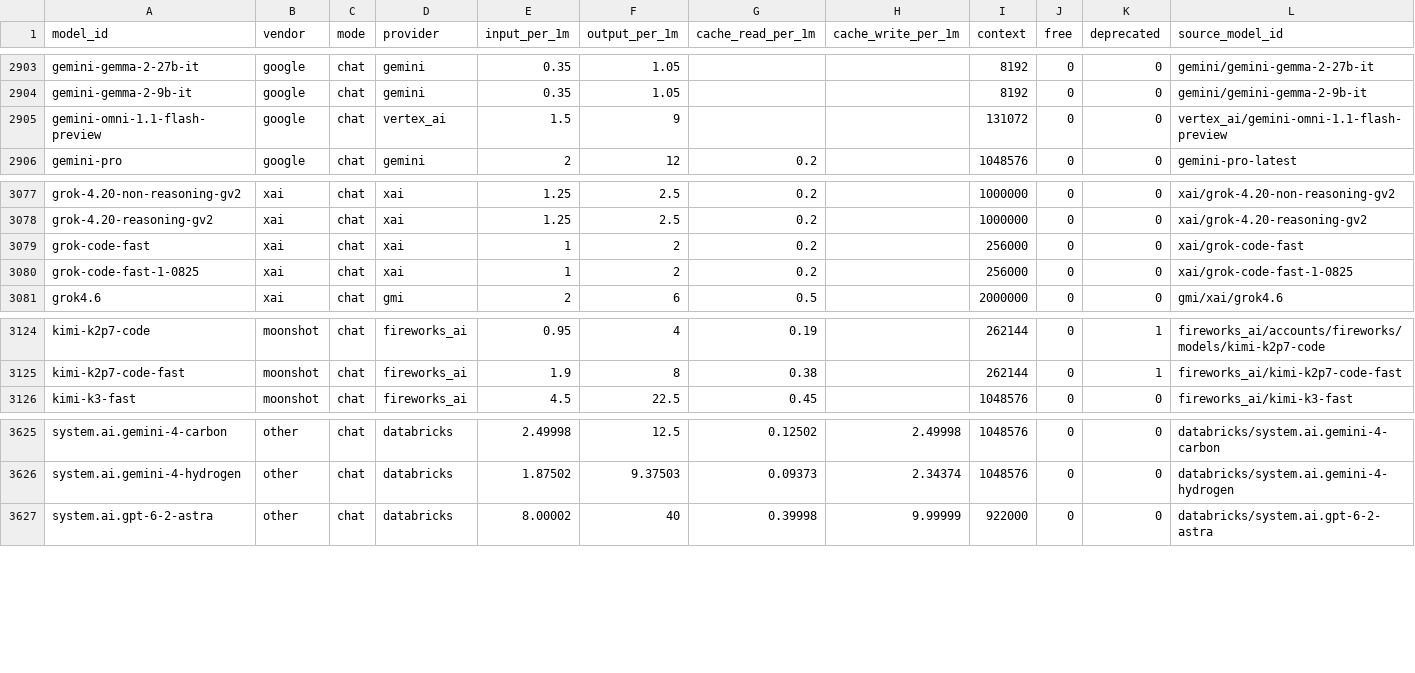
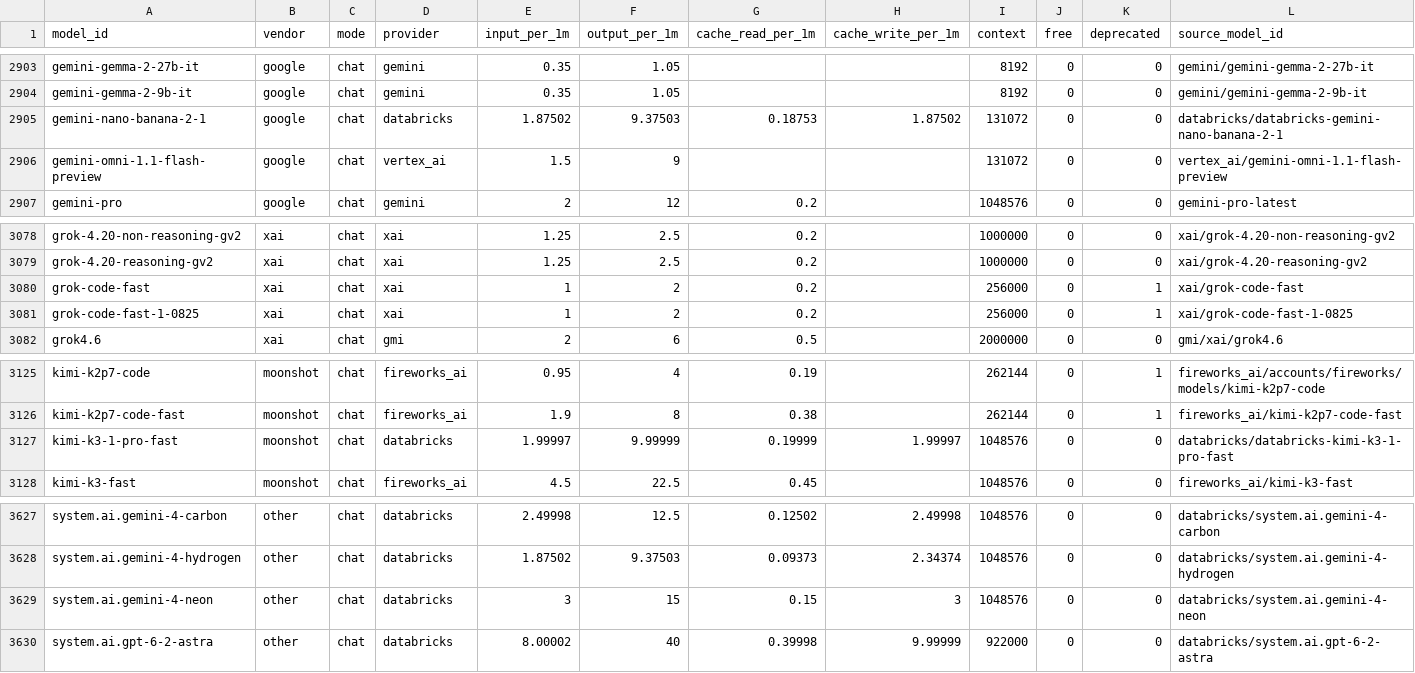
Before and after one commit to moutsea/llm-price-index, a CSV file: data/prices.csv, drawn as a sheet; only a part is shown, gaps mark what is left out.

```diff
--- a/data/prices.csv
+++ b/data/prices.csv
@@ -2904,2 +2904,3 @@ gemini-gemma-2-27b-it,google,chat,gemini,0.35,1.05,,,8192,0,0,gemini/gemini-gemm
 gemini-gemma-2-9b-it,google,chat,gemini,0.35,1.05,,,8192,0,0,gemini/gemini-gemma-2-9b-it
+gemini-nano-banana-2-1,google,chat,databricks,1.87502,9.37503,0.18753,1.87502,131072,0,0,databricks/databricks-gemini-nano-banana-2-1
 gemini-omni-1.1-flash-preview,google,chat,vertex_ai,1.5,9,,,131072,0,0,vertex_ai/gemini-omni-1.1-flash-preview
@@ -3078,4 +3079,4 @@ grok-4.20-non-reasoning-gv2,xai,chat,xai,1.25,2.5,0.2,,1000000,0,0,xai/grok-4.20
 grok-4.20-reasoning-gv2,xai,chat,xai,1.25,2.5,0.2,,1000000,0,0,xai/grok-4.20-reasoning-gv2
-grok-code-fast,xai,chat,xai,1,2,0.2,,256000,0,0,xai/grok-code-fast
-grok-code-fast-1-0825,xai,chat,xai,1,2,0.2,,256000,0,0,xai/grok-code-fast-1-0825
+grok-code-fast,xai,chat,xai,1,2,0.2,,256000,0,1,xai/grok-code-fast
+grok-code-fast-1-0825,xai,chat,xai,1,2,0.2,,256000,0,1,xai/grok-code-fast-1-0825
 grok4.6,xai,chat,gmi,2,6,0.5,,2000000,0,0,gmi/xai/grok4.6
@@ -3125,2 +3126,3 @@ kimi-k2p7-code,moonshot,chat,fireworks_ai,0.95,4,0.19,,262144,0,1,fireworks_ai/a
 kimi-k2p7-code-fast,moonshot,chat,fireworks_ai,1.9,8,0.38,,262144,0,1,fireworks_ai/kimi-k2p7-code-fast
+kimi-k3-1-pro-fast,moonshot,chat,databricks,1.99997,9.99999,0.19999,1.99997,1048576,0,0,databricks/databricks-kimi-k3-1-pro-fast
 kimi-k3-fast,moonshot,chat,fireworks_ai,4.5,22.5,0.45,,1048576,0,0,fireworks_ai/kimi-k3-fast
@@ -3626,2 +3628,3 @@ system.ai.gemini-4-carbon,other,chat,databricks,2.49998,12.5,0.12502,2.49998,104
 system.ai.gemini-4-hydrogen,other,chat,databricks,1.87502,9.37503,0.09373,2.34374,1048576,0,0,databricks/system.ai.gemini-4-hydrogen
+system.ai.gemini-4-neon,other,chat,databricks,3,15,0.15,3,1048576,0,0,databricks/system.ai.gemini-4-neon
 system.ai.gpt-6-2-astra,other,chat,databricks,8.00002,40,0.39998,9.99999,922000,0,0,databricks/system.ai.gpt-6-2-astra
```
Also changed, not shown: 3 other files.
